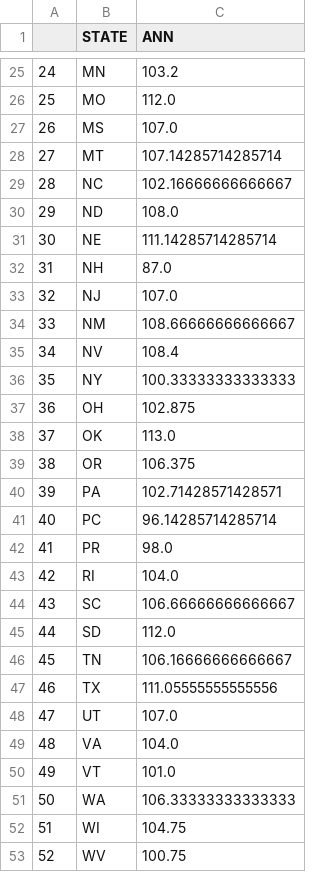
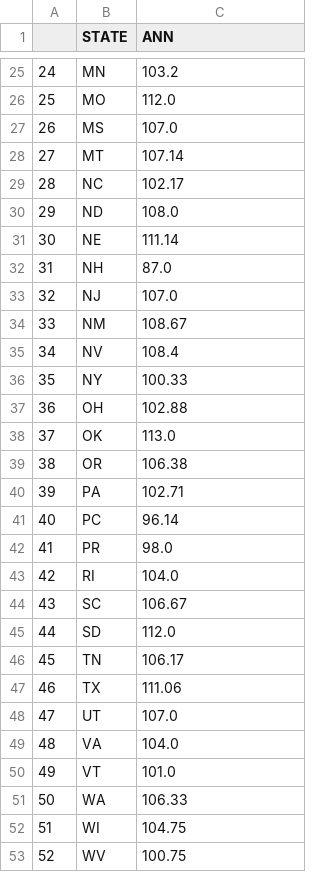
Before and after one commit to MatthewNewell006/alcohol_consumption, a CSV file: data/ann_mean.csv, drawn as a sheet; only a part is shown, gaps mark what is left out; the diff covers the shown part only.

```diff
--- a/data/ann_mean.csv
+++ b/data/ann_mean.csv
@@ -27,22 +27,22 @@
 26,MS,107.0
-27,MT,107.14285714285714
-28,NC,102.16666666666667
+27,MT,107.14
+28,NC,102.17
 29,ND,108.0
-30,NE,111.14285714285714
+30,NE,111.14
 31,NH,87.0
 32,NJ,107.0
-33,NM,108.66666666666667
+33,NM,108.67
 34,NV,108.4
-35,NY,100.33333333333333
-36,OH,102.875
+35,NY,100.33
+36,OH,102.88
 37,OK,113.0
-38,OR,106.375
-39,PA,102.71428571428571
-40,PC,96.14285714285714
+38,OR,106.38
+39,PA,102.71
+40,PC,96.14
 41,PR,98.0
 42,RI,104.0
-43,SC,106.66666666666667
+43,SC,106.67
 44,SD,112.0
-45,TN,106.16666666666667
-46,TX,111.05555555555556
+45,TN,106.17
+46,TX,111.06
 47,UT,107.0
@@ -50,3 +50,3 @@
 49,VT,101.0
-50,WA,106.33333333333333
+50,WA,106.33
 51,WI,104.75
```
Also changed, not shown: 2 edited cells elsewhere in this file, 13 other files.
